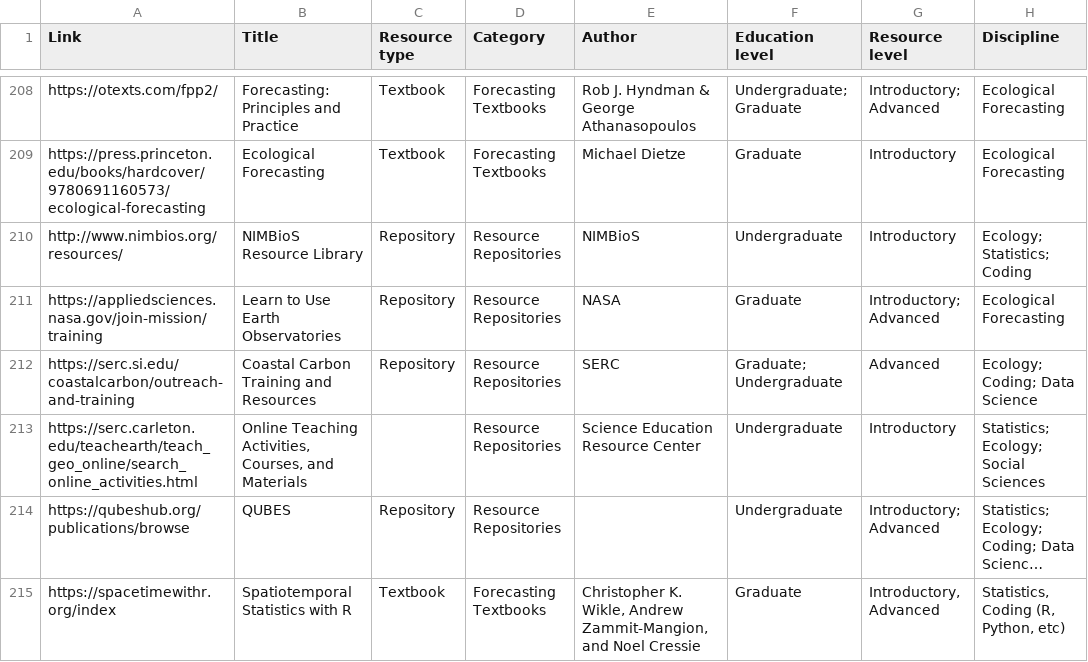
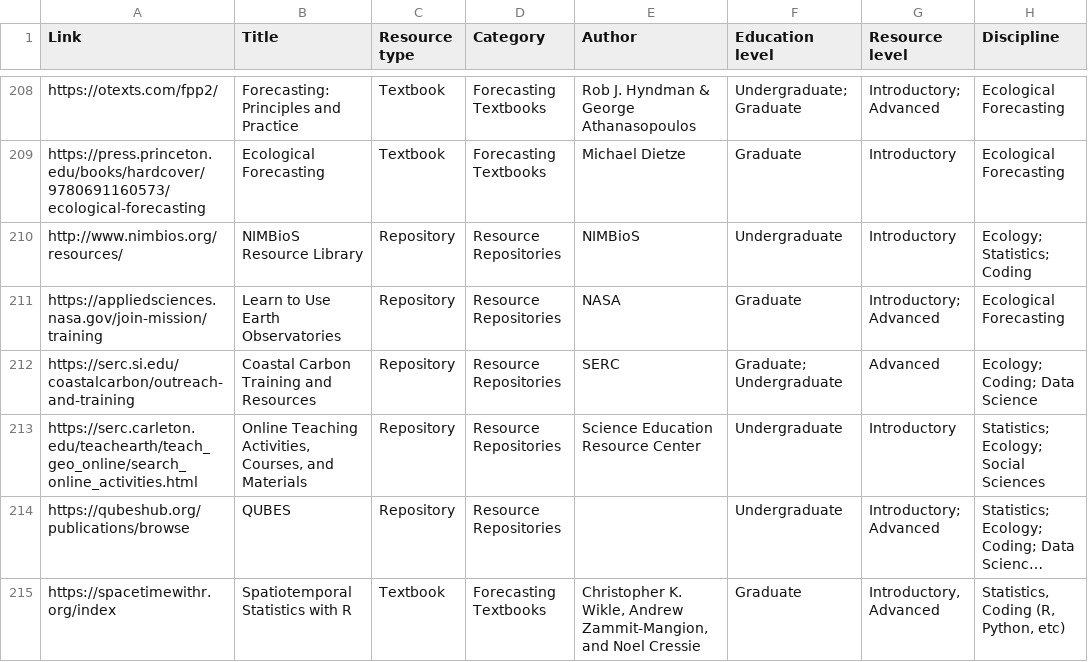
Before and after one commit to amwillson/EFI-ed, a CSV file: Data/online_resources_raw.csv, drawn as a sheet; only a part is shown, gaps mark what is left out; long unchanged cells end in …; the diff names each change by its address in the sheet, - before the commit and + after, or states it on an @@ line.

Commit message:
Small fix to raw data

```diff
--- a/Data/online_resources_raw.csv
+++ b/Data/online_resources_raw.csv
-C213 (Resource type): (empty)
+C213 (Resource type): Repository
```
